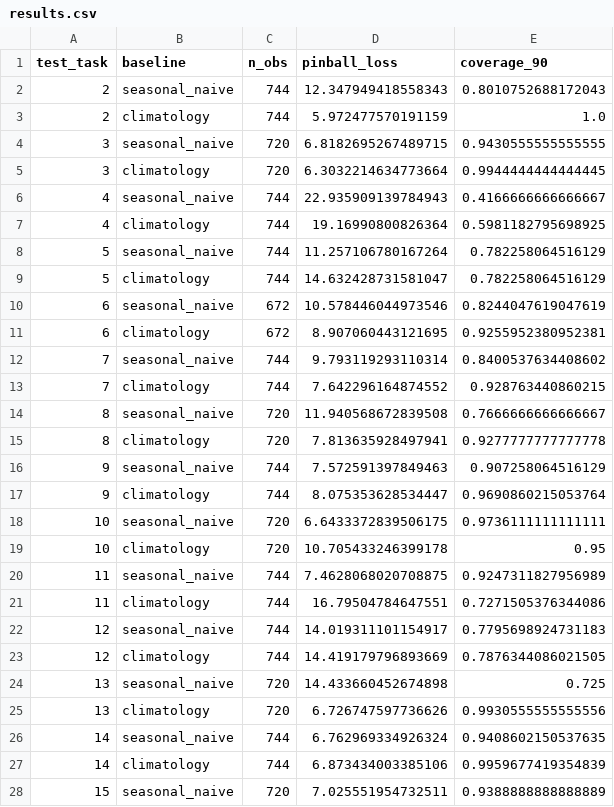
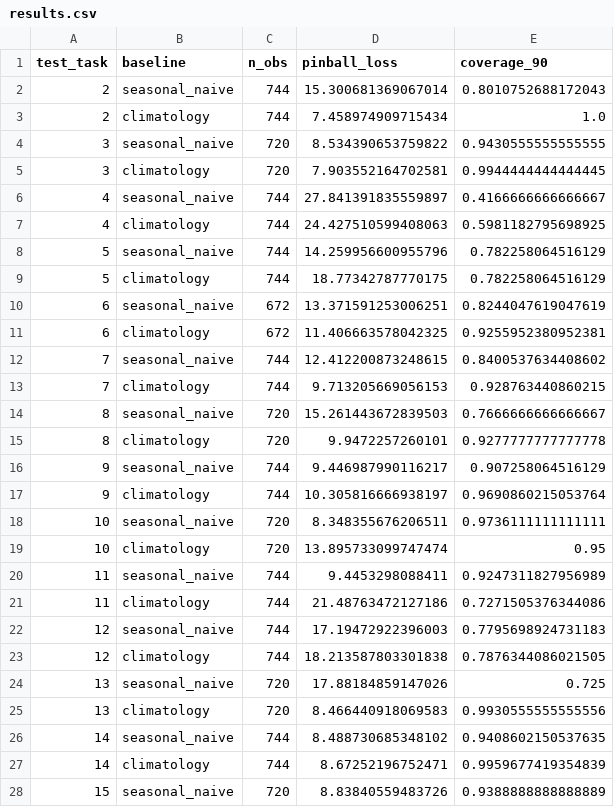
Before and after one commit to killivion/GEFCOM2014, a CSV file: reports/run_baseline/results.csv, drawn as a sheet; only a part is shown; the diff covers the shown part only.

```diff
--- a/reports/run_baseline/results.csv
+++ b/reports/run_baseline/results.csv
@@ -1,28 +1,28 @@
 test_task,baseline,n_obs,pinball_loss,coverage_90
-2,seasonal_naive,744,12.347949418558343,0.8010752688172043
-2,climatology,744,5.972477570191159,1.0
-3,seasonal_naive,720,6.8182695267489715,0.9430555555555555
-3,climatology,720,6.3032214634773664,0.9944444444444445
-4,seasonal_naive,744,22.935909139784943,0.4166666666666667
-4,climatology,744,19.16990800826364,0.5981182795698925
-5,seasonal_naive,744,11.257106780167264,0.782258064516129
-5,climatology,744,14.632428731581047,0.782258064516129
-6,seasonal_naive,672,10.578446044973546,0.8244047619047619
-6,climatology,672,8.907060443121695,0.9255952380952381
-7,seasonal_naive,744,9.793119293110314,0.8400537634408602
-7,climatology,744,7.642296164874552,0.928763440860215
-8,seasonal_naive,720,11.940568672839508,0.7666666666666667
-8,climatology,720,7.813635928497941,0.9277777777777778
-9,seasonal_naive,744,7.572591397849463,0.907258064516129
-9,climatology,744,8.075353628534447,0.9690860215053764
-10,seasonal_naive,720,6.6433372839506175,0.9736111111111111
-10,climatology,720,10.705433246399178,0.95
-11,seasonal_naive,744,7.4628068020708875,0.9247311827956989
-11,climatology,744,16.79504784647551,0.7271505376344086
-12,seasonal_naive,744,14.019311101154917,0.7795698924731183
-12,climatology,744,14.419179796893669,0.7876344086021505
-13,seasonal_naive,720,14.433660452674898,0.725
-13,climatology,720,6.726747597736626,0.9930555555555556
-14,seasonal_naive,744,6.762969334926324,0.9408602150537635
-14,climatology,744,6.873434003385106,0.9959677419354839
-15,seasonal_naive,720,7.025551954732511,0.9388888888888889
+2,seasonal_naive,744,15.300681369067014,0.8010752688172043
+2,climatology,744,7.458974909715434,1.0
+3,seasonal_naive,720,8.534390653759822,0.9430555555555555
+3,climatology,720,7.903552164702581,0.9944444444444445
+4,seasonal_naive,744,27.841391835559897,0.4166666666666667
+4,climatology,744,24.427510599408063,0.5981182795698925
+5,seasonal_naive,744,14.259956600955796,0.782258064516129
+5,climatology,744,18.77342787770175,0.782258064516129
+6,seasonal_naive,672,13.371591253006251,0.8244047619047619
+6,climatology,672,11.406663578042325,0.9255952380952381
+7,seasonal_naive,744,12.412200873248615,0.8400537634408602
+7,climatology,744,9.713205669056153,0.928763440860215
+8,seasonal_naive,720,15.261443672839503,0.7666666666666667
+8,climatology,720,9.9472257260101,0.9277777777777778
+9,seasonal_naive,744,9.446987990116217,0.907258064516129
+9,climatology,744,10.305816666938197,0.9690860215053764
+10,seasonal_naive,720,8.348355676206511,0.9736111111111111
+10,climatology,720,13.895733099747474,0.95
+11,seasonal_naive,744,9.4453298088411,0.9247311827956989
+11,climatology,744,21.48763472127186,0.7271505376344086
+12,seasonal_naive,744,17.19472922396003,0.7795698924731183
+12,climatology,744,18.213587803301838,0.7876344086021505
+13,seasonal_naive,720,17.88184859147026,0.725
+13,climatology,720,8.466440918069583,0.9930555555555556
+14,seasonal_naive,744,8.488730685348102,0.9408602150537635
+14,climatology,744,8.67252196752471,0.9959677419354839
+15,seasonal_naive,720,8.83840559483726,0.9388888888888889
```
Also changed, not shown: 1 edited cell elsewhere in this file, reports/run_comparison/calibration_curves.csv, reports/run_comparison/paired_ttest.csv, 19 other files.
